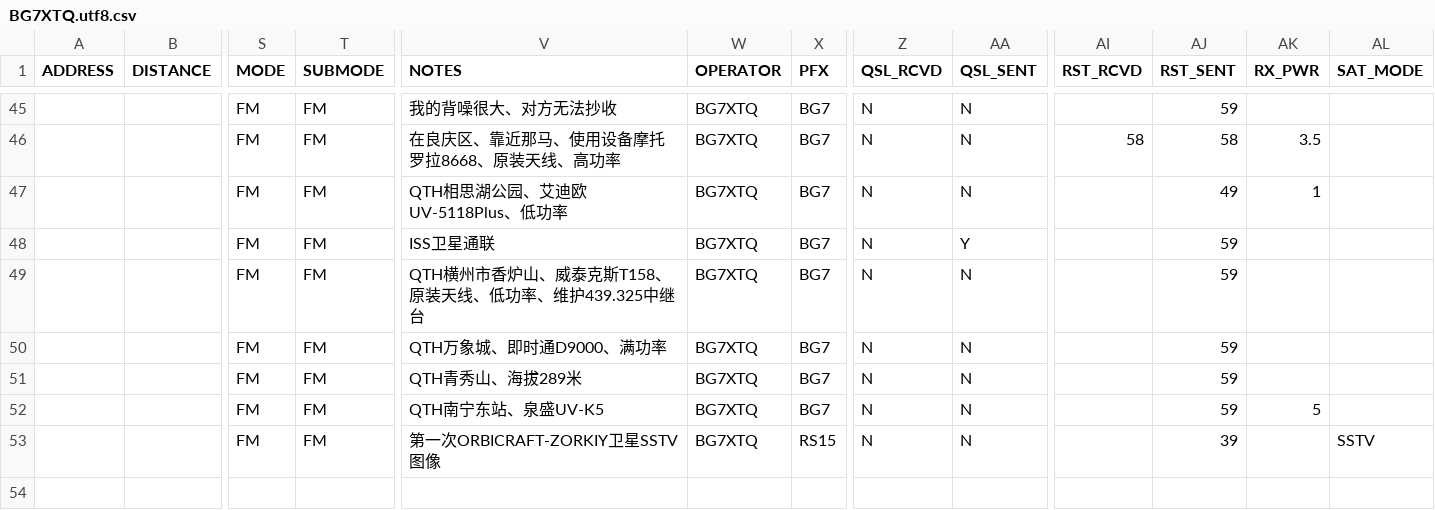
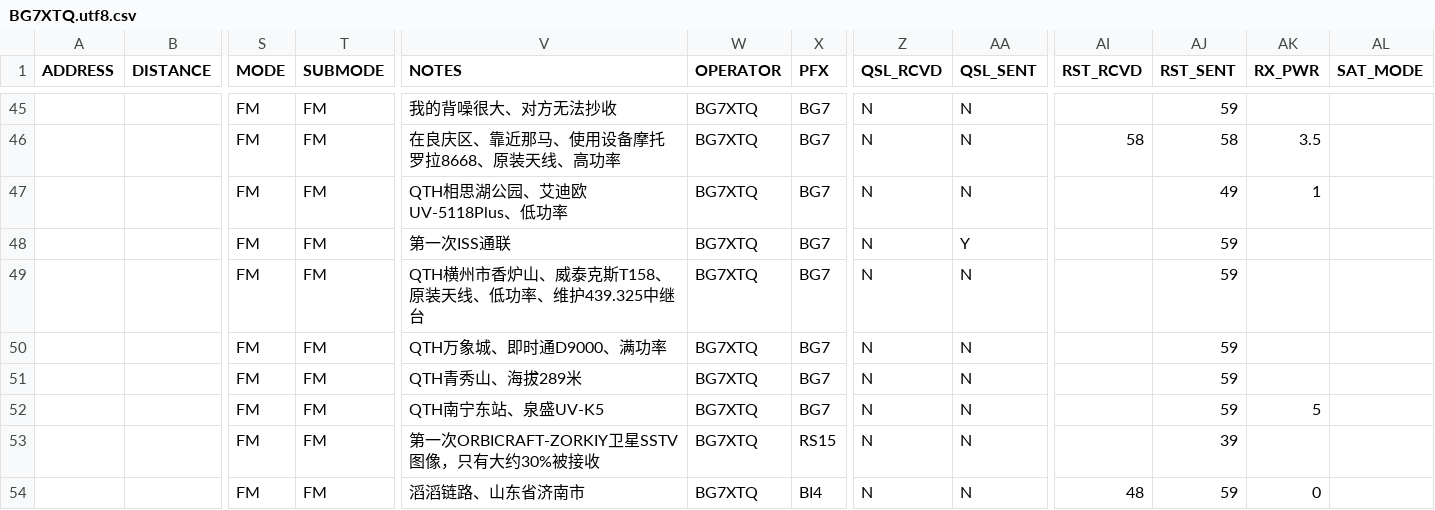
Before and after one commit to mike2718/logbook, a CSV file: BG7XTQ.utf8.csv, drawn as a sheet; only a part is shown, gaps mark what is left out; rows hold the shown columns only; the diff names each change by its address in the sheet, - before the commit and + after, or states it on an @@ line.

```diff
--- a/BG7XTQ.utf8.csv
+++ b/BG7XTQ.utf8.csv
-V48 (NOTES): ISS卫星通联
+V48 (NOTES): 第一次ISS通联
-V53 (NOTES): 第一次ORBICRAFT-ZORKIY卫星SSTV图像
+V53 (NOTES): 第一次ORBICRAFT-ZORKIY卫星SSTV图像，只有大约30%被接收
-AL53 (SAT_MODE): SSTV
+AL53 (SAT_MODE): (empty)
+row 54:  |  | FM | FM | 滔滔链路、山东省济南市 | BG7XTQ | BI4 | N | N | 48 | 59 | 0
```
Also changed, not shown: BG7XTQ.CSV, 3 other files.
